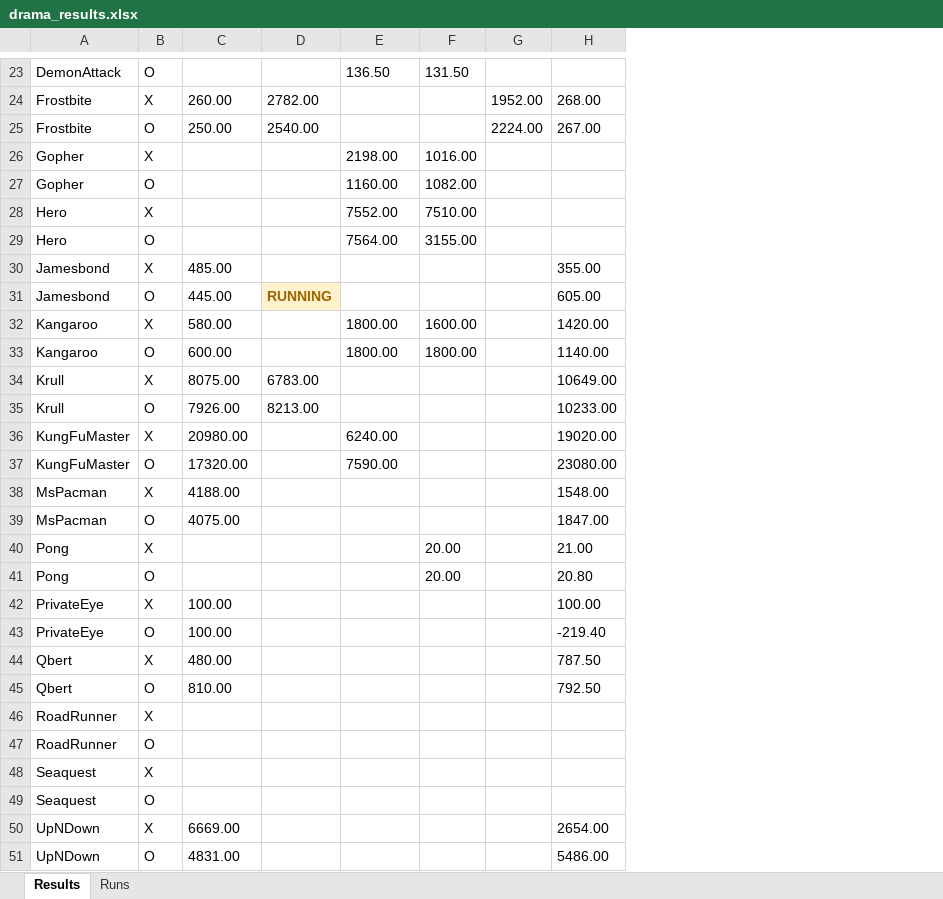
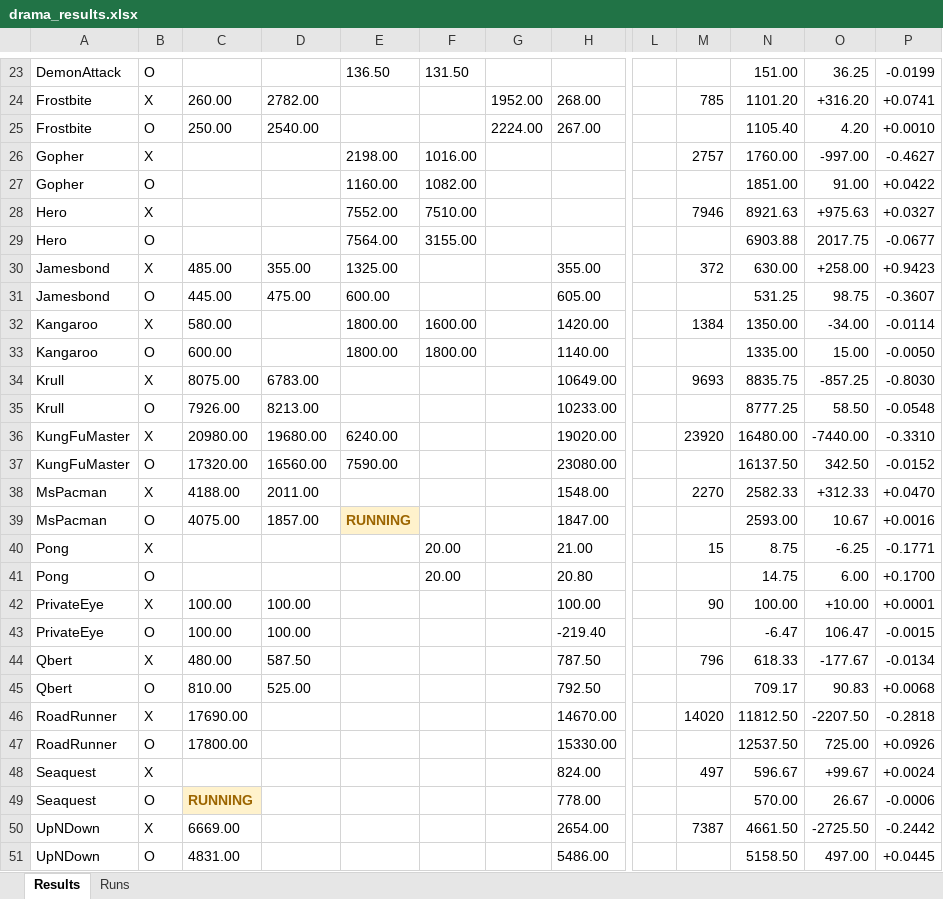
Before and after one commit to wrrte/Drama, an Excel workbook: results/drama_results.xlsx, sheet Results, drawn as a sheet; only a part is shown, gaps mark what is left out; values as stored, in another font and other column widths than the file's, no borders; the diff covers the shown part only; the diff names each change by its address in the sheet, - before the commit and + after, or states it on an @@ line.

```diff
--- a/results/drama_results.xlsx (sheet Results)
+++ b/results/drama_results.xlsx (sheet Results)
+column L, empty
+column M, rows 24-50: 785 |  | 2757 |  | 7946 |  | 372 |  | 1384 |  | 9693 |  | 23920 |  | 2270 |  | 15 |  | 90 |  | 796 |  | 14020 |  | 497 |  | 7387
+column N, rows 23-51: 151.00 | 1101.20 | 1105.40 | 1760.00 | 1851.00 | 8921.63 | 6903.88 | 630.00 | 531.25 | 1350.00 | 1335.00 | 8835.75 | 8777.25 | 16480.00 | 16137.50 | 2582.33 | 2593.00 | 8.75 | 14.75 | 100.00 | -6.47 | 618.33 | 709.17 | 11812.50 | 12537.50 | 596.67 | 570.00 | 4661.50 | 5158.50
+column O, rows 23-51: 36.25 | +316.20 | 4.20 | -997.00 | 91.00 | +975.63 | 2017.75 | +258.00 | 98.75 | -34.00 | 15.00 | -857.25 | 58.50 | -7440.00 | 342.50 | +312.33 | 10.67 | -6.25 | 6.00 | +10.00 | 106.47 | -177.67 | 90.83 | -2207.50 | 725.00 | +99.67 | 26.67 | -2725.50 | 497.00
+column P, rows 23-51: -0.0199 | +0.0741 | +0.0010 | -0.4627 | +0.0422 | +0.0327 | -0.0677 | +0.9423 | -0.3607 | -0.0114 | -0.0050 | -0.8030 | -0.0548 | -0.3310 | -0.0152 | +0.0470 | +0.0016 | -0.1771 | +0.1700 | +0.0001 | -0.0015 | -0.0134 | +0.0068 | -0.2818 | +0.0926 | +0.0024 | -0.0006 | -0.2442 | +0.0445
-D30: (empty)
+D30: 355.00
-E30: (empty)
+E30: 1325.00
-D31: RUNNING
+D31: 475.00
@@ D31 fill: #FFF2CC → none, bold: on → off, text colour: #9C6500 → black @@
-E31: (empty)
+E31: 600.00
-D36: (empty)
+D36: 19680.00
-D37: (empty)
+D37: 16560.00
-D38: (empty)
+D38: 2011.00
-D39: (empty)
+D39: 1857.00
-E39: (empty)
+E39: RUNNING
-E39 fill: none
+E39 fill: #FFF2CC
-D42:D43: (empty)
+D42:D43: 100.00
-D44: (empty)
+D44: 587.50
-D45: (empty)
+D45: 525.00
-C46: (empty)
+C46: 17690.00
-H46: (empty)
+H46: 14670.00
-C47: (empty)
+C47: 17800.00
-H47: (empty)
+H47: 15330.00
-H48: (empty)
+H48: 824.00
-C49: (empty)
+C49: RUNNING
-C49 fill: none
+C49 fill: #FFF2CC
-H49: (empty)
+H49: 778.00
```
Also changed, not shown: 3 edited cells and cell formats elsewhere in this sheet, sheet Runs, 3 other files.
